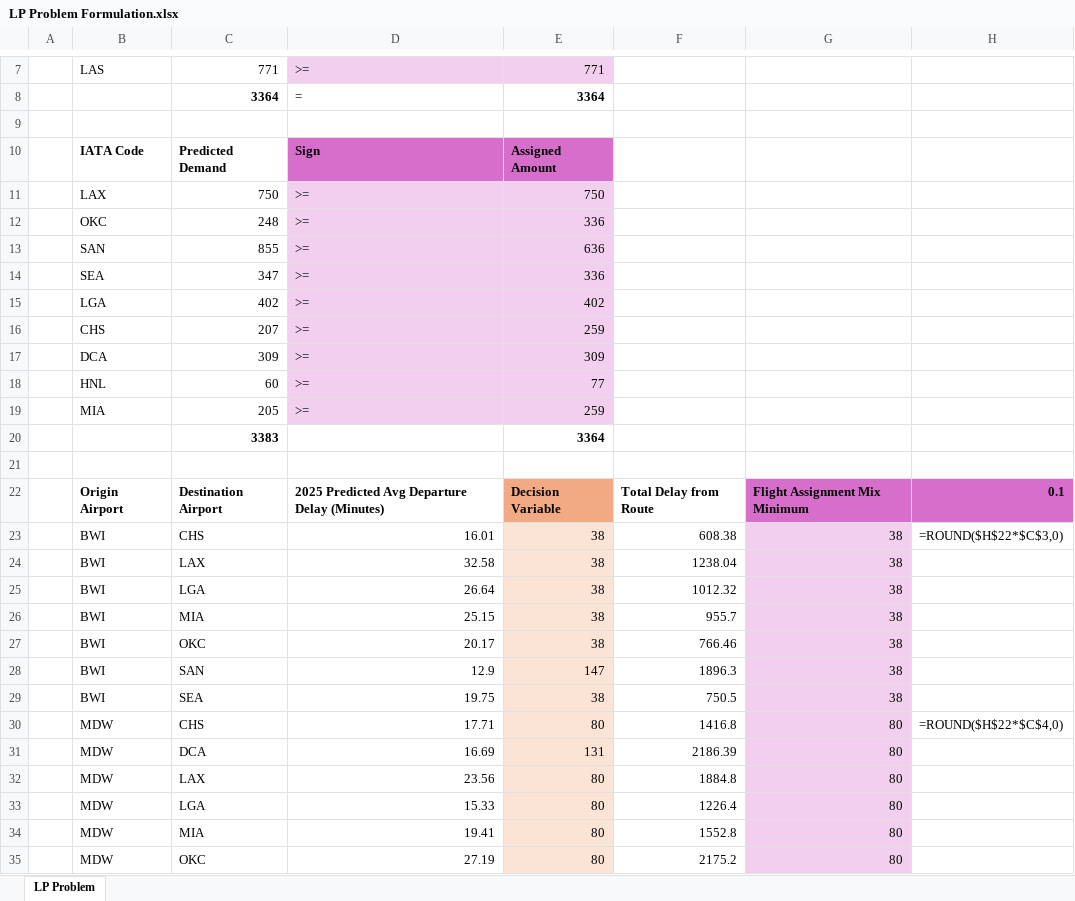
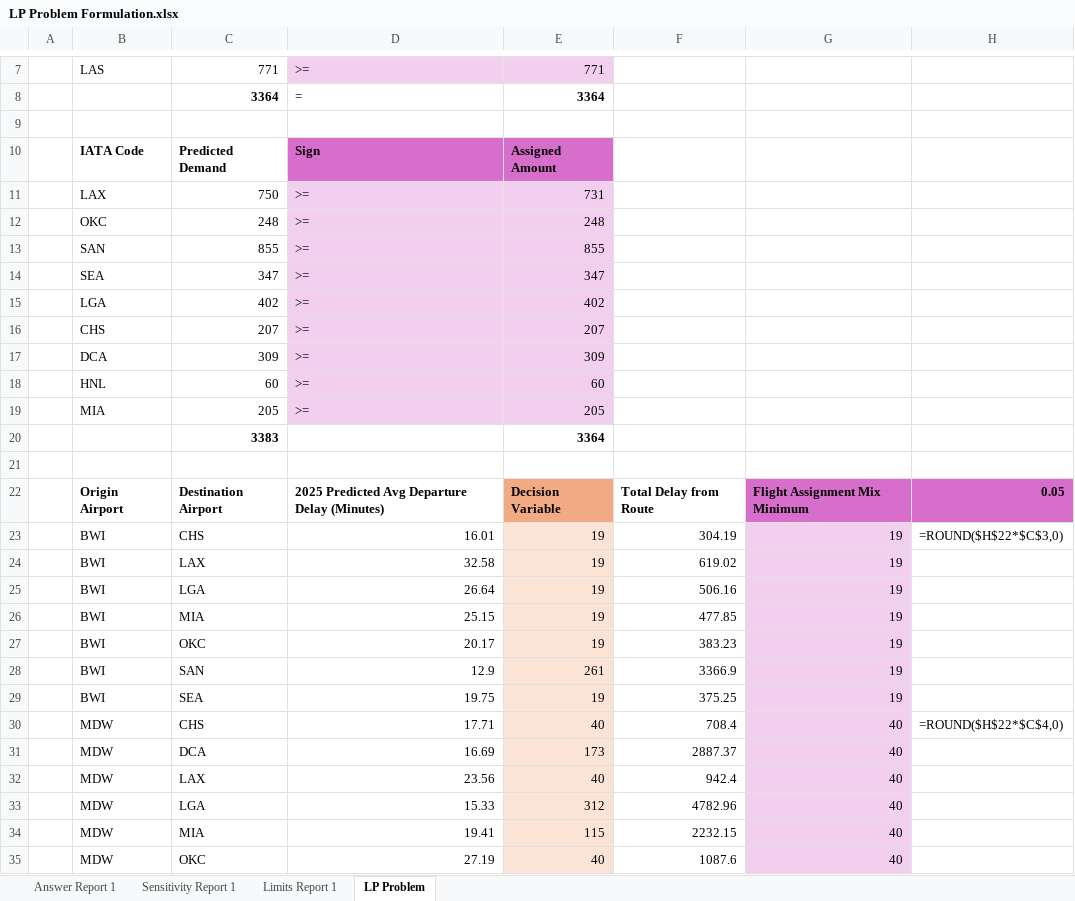
Before and after one commit to Musiik-fn/630-SOUTHWEST-SCHEDULING, an Excel workbook: Linear Programming/LP Problem Formulation.xlsx, sheet LP Problem, drawn as a sheet; only a part is shown, gaps mark what is left out; values as stored, in another font and other column widths than the file's, no borders; the diff covers the shown part only; the diff names each change by its address in the sheet, - before the commit and + after, or states it on an @@ line.

Commit message:
added LP problem excel file

```diff
--- a/Linear Programming/LP Problem Formulation.xlsx (sheet LP Problem)
+++ b/Linear Programming/LP Problem Formulation.xlsx (sheet LP Problem)
+sheet tab: Answer Report 1
+sheet tab: Sensitivity Report 1
+sheet tab: Limits Report 1
-E11: 750
+E11: 731
-E12: 336
+E12: 248
-E13: 636
+E13: 855
-E14: 336
+E14: 347
-E16: 259
+E16: 207
-E18: 77
+E18: 60
-E19: 259
+E19: 205
-H22: 0.1
+H22: 0.05
-E23:E27: 38
+E23:E27: 19
-F23: 608.38
+F23: 304.19
-G23:G29: 38
+G23:G29: 19
-F24: 1238.04
+F24: 619.02
-F25: 1012.32
+F25: 506.16
-F26: 955.7
+F26: 477.85
-F27: 766.46
+F27: 383.23
-E28: 147
+E28: 261
-F28: 1896.3
+F28: 3366.9
-E29: 38
+E29: 19
-F29: 750.5
+F29: 375.25
-E30: 80
+E30: 40
-F30: 1416.8
+F30: 708.4
-G30:G35: 80
+G30:G35: 40
-E31: 131
+E31: 173
-F31: 2186.39
+F31: 2887.37
-E32: 80
+E32: 40
-F32: 1884.8
+F32: 942.4
-E33: 80
+E33: 312
-F33: 1226.4
+F33: 4782.96
-E34: 80
+E34: 115
-F34: 1552.8
+F34: 2232.15
-E35: 80
+E35: 40
-F35: 2175.2
+F35: 1087.6
```
Also changed, not shown: 67 edited cells elsewhere in this sheet, 1 other file.
